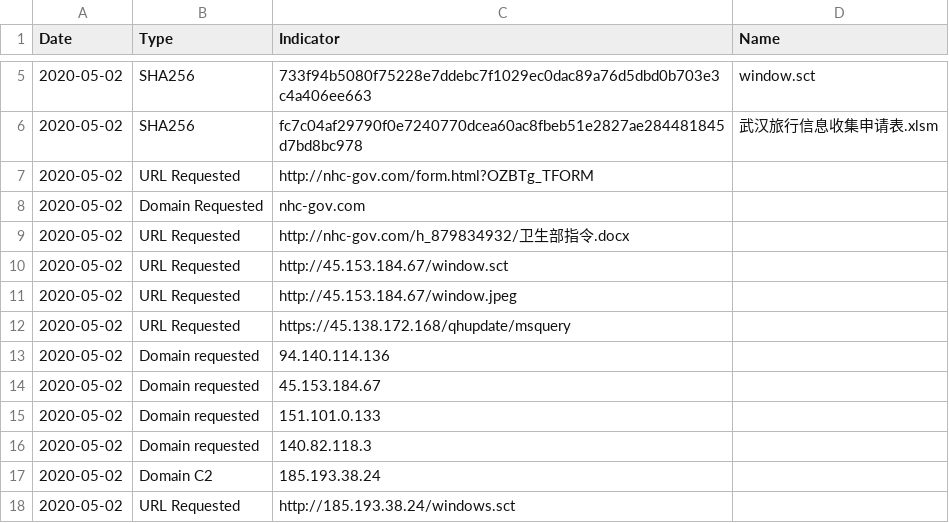
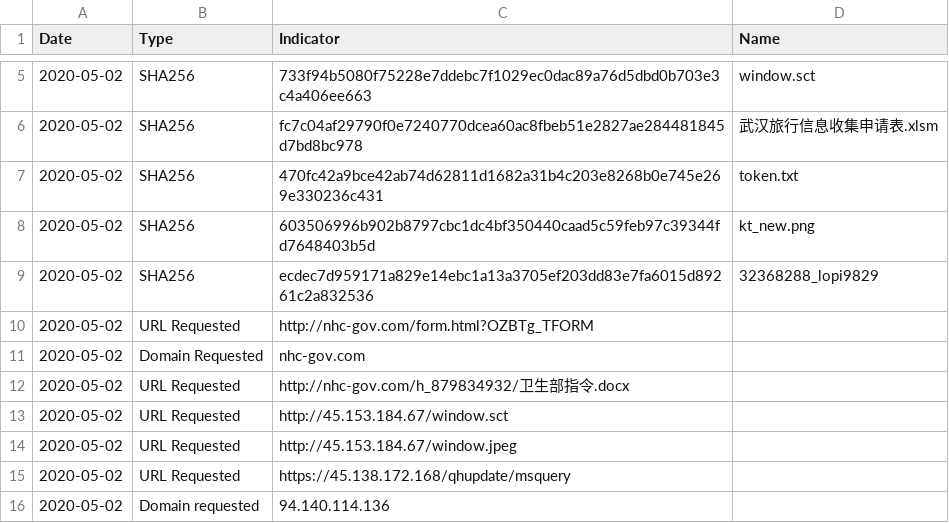
Before and after one commit to StrangerealIntel/DailyIOC, a CSV file: 2020-02-05/Patchwork.csv, drawn as a sheet; only a part is shown, gaps mark what is left out; the shorter side is filled out with more unchanged rows.

Commit message:
Update Patchwork.csv

```diff
--- a/2020-02-05/Patchwork.csv
+++ b/2020-02-05/Patchwork.csv
@@ -6,2 +6,5 @@ Date,Type,Indicator,Name
 2020-05-02,SHA256,fc7c04af29790f0e7240770dcea60ac8fbeb51e2827ae284481845d7bd8bc978,武汉旅行信息收集申请表.xlsm
+2020-05-02,SHA256,470fc42a9bce42ab74d62811d1682a31b4c203e8268b0e745e269e330236c431,token.txt
+2020-05-02,SHA256,603506996b902b8797cbc1dc4bf350440caad5c59feb97c39344fd7648403b5d,kt_new.png
+2020-05-02,SHA256,ecdec7d959171a829e14ebc1a13a3705ef203dd83e7fa6015d89261c2a832536,32368288_lopi9829
 2020-05-02,URL Requested,http://nhc-gov.com/form.html?OZBTg_TFORM,
```
